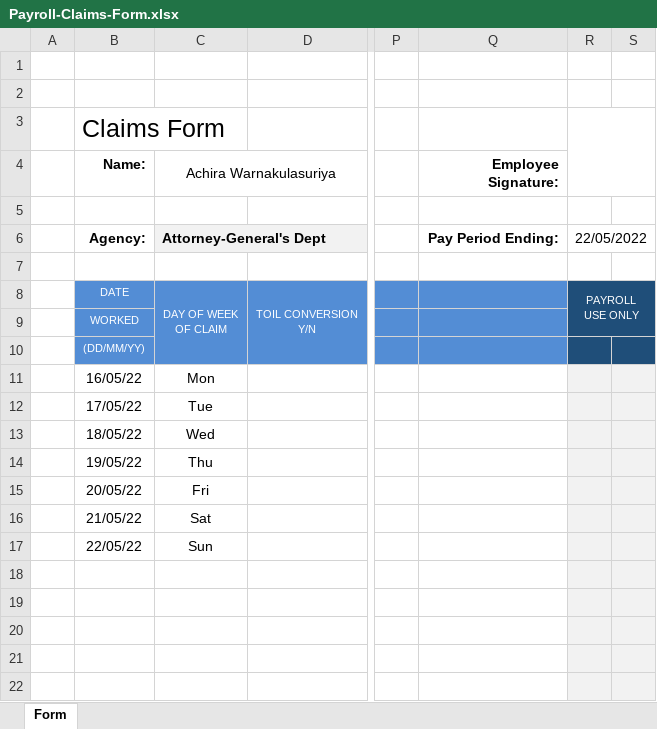
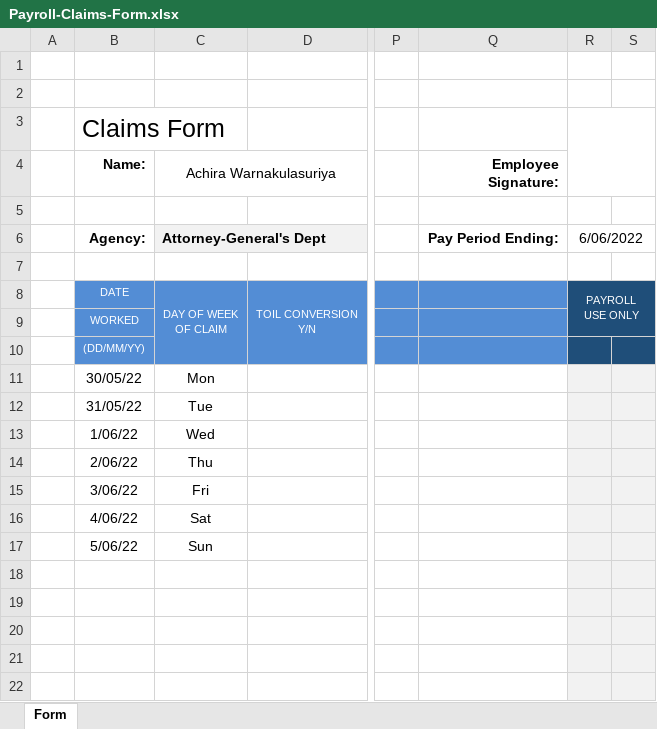
Before and after one commit to achiraAJD/iApply_Integration, an Excel workbook: Doc/Payroll-Claims-Form.xlsx, sheet Form, drawn as a sheet; only a part is shown, gaps mark what is left out; values as stored, in another font and other column widths than the file's, no borders; charts and pictures not drawn; the diff names each change by its address in the sheet, - before the commit and + after, or states it on an @@ line.

```diff
--- a/Doc/Payroll-Claims-Form.xlsx (sheet Form)
+++ b/Doc/Payroll-Claims-Form.xlsx (sheet Form)
-R6: 22/05/2022
+R6: 6/06/2022
-B11 (Name:): 16/05/22
+B11 (Name:): 30/05/22
-B12 (Name:): 17/05/22
+B12 (Name:): 31/05/22
-B13 (Name:): 18/05/22
+B13 (Name:): 1/06/22
-B14 (Name:): 19/05/22
+B14 (Name:): 2/06/22
-B15 (Name:): 20/05/22
+B15 (Name:): 3/06/22
-B16 (Name:): 21/05/22
+B16 (Name:): 4/06/22
-B17 (Name:): 22/05/22
+B17 (Name:): 5/06/22
```
Also changed, not shown: Doc/iApply_Integration.xlsx.
